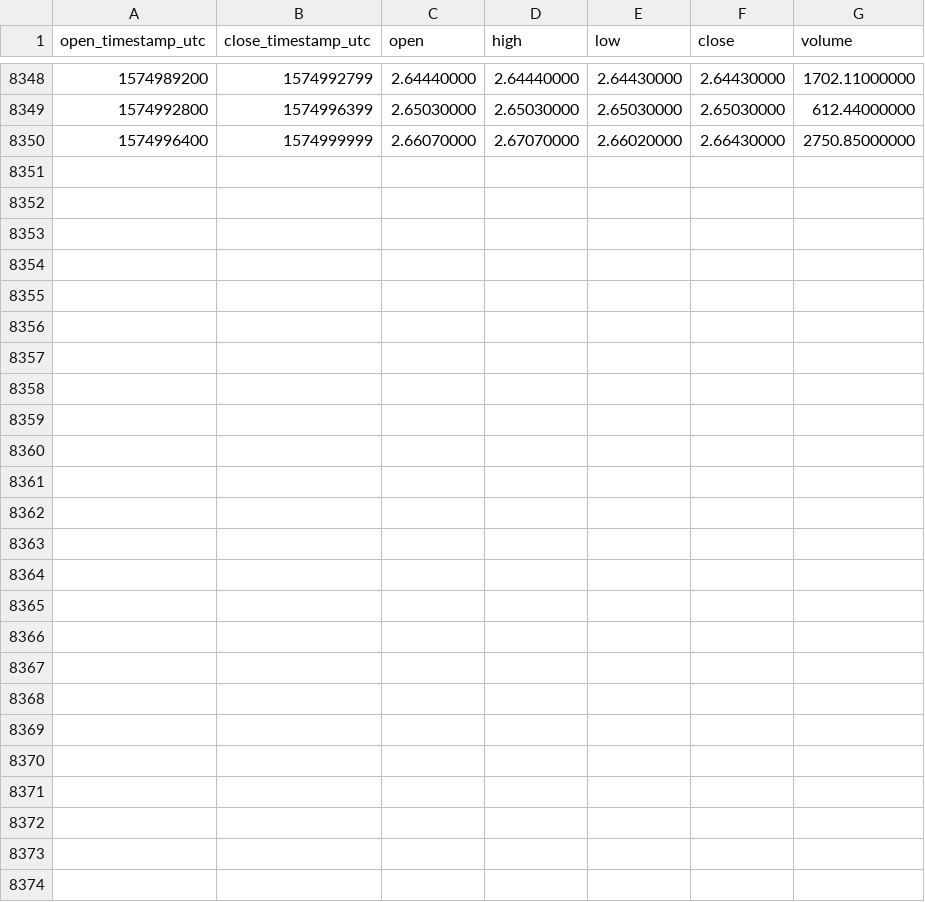
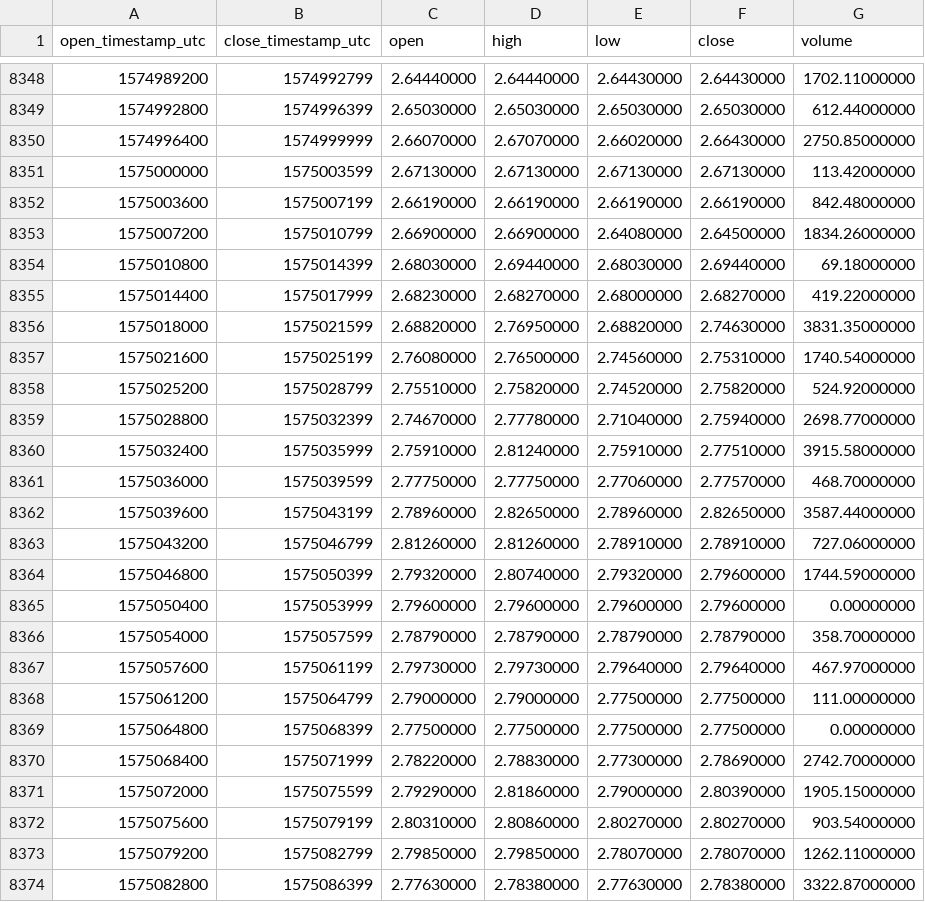
Before and after one commit to cryptobigbro/binance-EOSUSDC, a CSV file: binance-EOSUSDC-1h.csv, drawn as a sheet; only a part is shown, gaps mark what is left out; the diff names each change by its address in the sheet, - before the commit and + after, or states it on an @@ line.

Commit message:
Update OHLCV data.

```diff
--- a/binance-EOSUSDC-1h.csv
+++ b/binance-EOSUSDC-1h.csv
+row 8351: 1575000000 | 1575003599 | 2.67130000 | 2.67130000 | 2.67130000 | 2.67130000 | 113.42000000
+row 8352: 1575003600 | 1575007199 | 2.66190000 | 2.66190000 | 2.66190000 | 2.66190000 | 842.48000000
+row 8353: 1575007200 | 1575010799 | 2.66900000 | 2.66900000 | 2.64080000 | 2.64500000 | 1834.26000000
+row 8354: 1575010800 | 1575014399 | 2.68030000 | 2.69440000 | 2.68030000 | 2.69440000 | 69.18000000
+row 8355: 1575014400 | 1575017999 | 2.68230000 | 2.68270000 | 2.68000000 | 2.68270000 | 419.22000000
+row 8356: 1575018000 | 1575021599 | 2.68820000 | 2.76950000 | 2.68820000 | 2.74630000 | 3831.35000000
+row 8357: 1575021600 | 1575025199 | 2.76080000 | 2.76500000 | 2.74560000 | 2.75310000 | 1740.54000000
+row 8358: 1575025200 | 1575028799 | 2.75510000 | 2.75820000 | 2.74520000 | 2.75820000 | 524.92000000
+row 8359: 1575028800 | 1575032399 | 2.74670000 | 2.77780000 | 2.71040000 | 2.75940000 | 2698.77000000
+row 8360: 1575032400 | 1575035999 | 2.75910000 | 2.81240000 | 2.75910000 | 2.77510000 | 3915.58000000
+row 8361: 1575036000 | 1575039599 | 2.77750000 | 2.77750000 | 2.77060000 | 2.77570000 | 468.70000000
+row 8362: 1575039600 | 1575043199 | 2.78960000 | 2.82650000 | 2.78960000 | 2.82650000 | 3587.44000000
+row 8363: 1575043200 | 1575046799 | 2.81260000 | 2.81260000 | 2.78910000 | 2.78910000 | 727.06000000
+row 8364: 1575046800 | 1575050399 | 2.79320000 | 2.80740000 | 2.79320000 | 2.79600000 | 1744.59000000
+row 8365: 1575050400 | 1575053999 | 2.79600000 | 2.79600000 | 2.79600000 | 2.79600000 | 0.00000000
+row 8366: 1575054000 | 1575057599 | 2.78790000 | 2.78790000 | 2.78790000 | 2.78790000 | 358.70000000
+row 8367: 1575057600 | 1575061199 | 2.79730000 | 2.79730000 | 2.79640000 | 2.79640000 | 467.97000000
+row 8368: 1575061200 | 1575064799 | 2.79000000 | 2.79000000 | 2.77500000 | 2.77500000 | 111.00000000
+row 8369: 1575064800 | 1575068399 | 2.77500000 | 2.77500000 | 2.77500000 | 2.77500000 | 0.00000000
+row 8370: 1575068400 | 1575071999 | 2.78220000 | 2.78830000 | 2.77300000 | 2.78690000 | 2742.70000000
+row 8371: 1575072000 | 1575075599 | 2.79290000 | 2.81860000 | 2.79000000 | 2.80390000 | 1905.15000000
+row 8372: 1575075600 | 1575079199 | 2.80310000 | 2.80860000 | 2.80270000 | 2.80270000 | 903.54000000
+row 8373: 1575079200 | 1575082799 | 2.79850000 | 2.79850000 | 2.78070000 | 2.78070000 | 1262.11000000
+row 8374: 1575082800 | 1575086399 | 2.77630000 | 2.78380000 | 2.77630000 | 2.78380000 | 3322.87000000
```
Also changed, not shown: binance-EOSUSDC-1d.csv.
